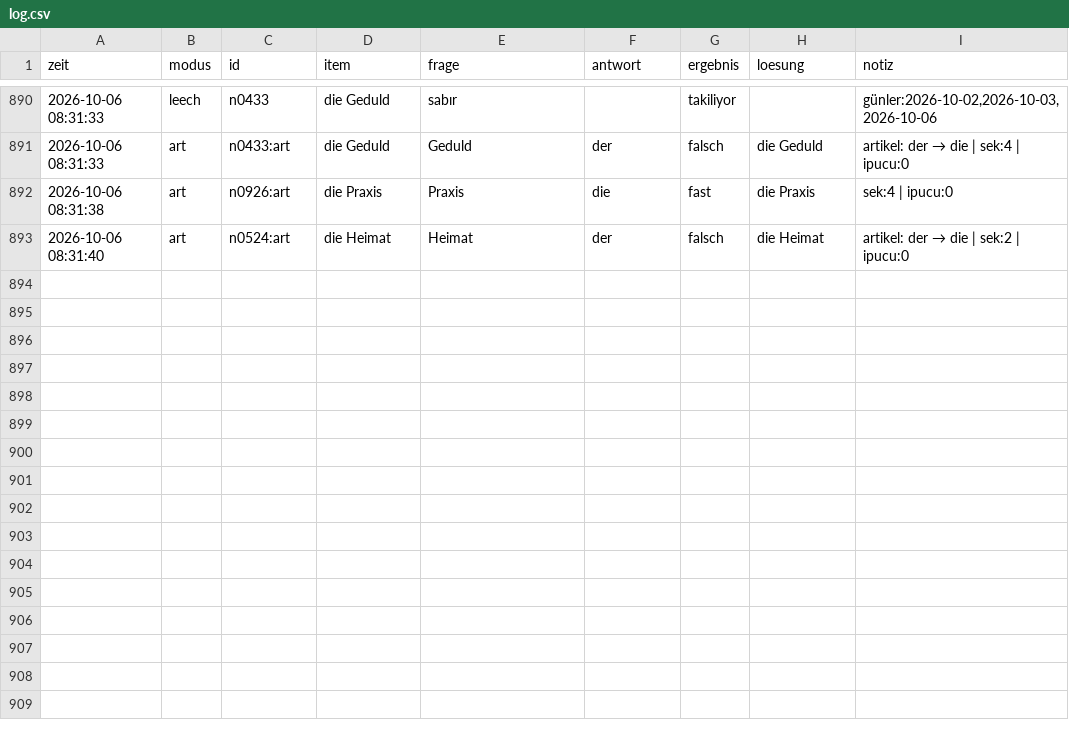
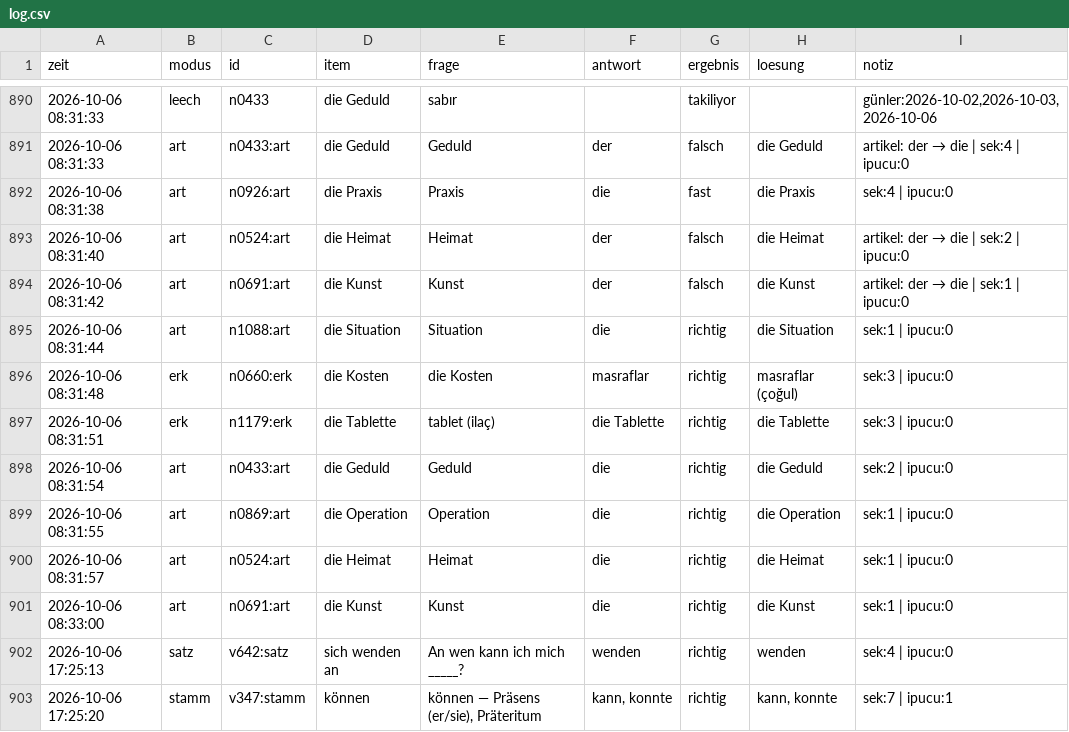
Before and after one commit to mahmutarsla/Almanca-Tekrar, a CSV file: log/log.csv, drawn as a sheet; only a part is shown, gaps mark what is left out; the diff names each change by its address in the sheet, - before the commit and + after, or states it on an @@ line.

Commit message:
log: 10 cevap

```diff
--- a/log/log.csv
+++ b/log/log.csv
+row 894: 2026-10-06 08:31:42 | art | n0691:art | die Kunst | Kunst | der | falsch | die Kunst | artikel: der → die | sek:1 | ipucu:0
+row 895: 2026-10-06 08:31:44 | art | n1088:art | die Situation | Situation | die | richtig | die Situation | sek:1 | ipucu:0
+row 896: 2026-10-06 08:31:48 | erk | n0660:erk | die Kosten | die Kosten | masraflar | richtig | masraflar (çoğul) | sek:3 | ipucu:0
+row 897: 2026-10-06 08:31:51 | erk | n1179:erk | die Tablette | tablet (ilaç) | die Tablette | richtig | die Tablette | sek:3 | ipucu:0
+row 898: 2026-10-06 08:31:54 | art | n0433:art | die Geduld | Geduld | die | richtig | die Geduld | sek:2 | ipucu:0
+row 899: 2026-10-06 08:31:55 | art | n0869:art | die Operation | Operation | die | richtig | die Operation | sek:1 | ipucu:0
+row 900: 2026-10-06 08:31:57 | art | n0524:art | die Heimat | Heimat | die | richtig | die Heimat | sek:1 | ipucu:0
+row 901: 2026-10-06 08:33:00 | art | n0691:art | die Kunst | Kunst | die | richtig | die Kunst | sek:1 | ipucu:0
+row 902: 2026-10-06 17:25:13 | satz | v642:satz | sich wenden an | An wen kann ich mich _____? | wenden | richtig | wenden | sek:4 | ipucu:0
+row 903: 2026-10-06 17:25:20 | stamm | v347:stamm | können | können — Präsens (er/sie), Präteritum | kann, konnte | richtig | kann, konnte | sek:7 | ipucu:1
```
